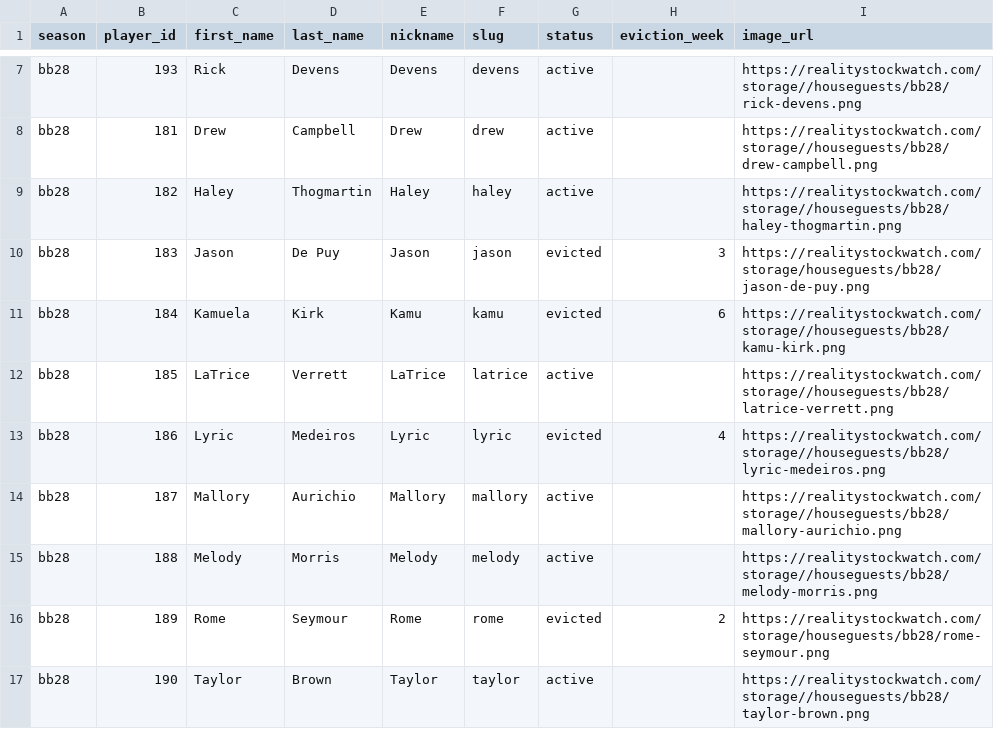
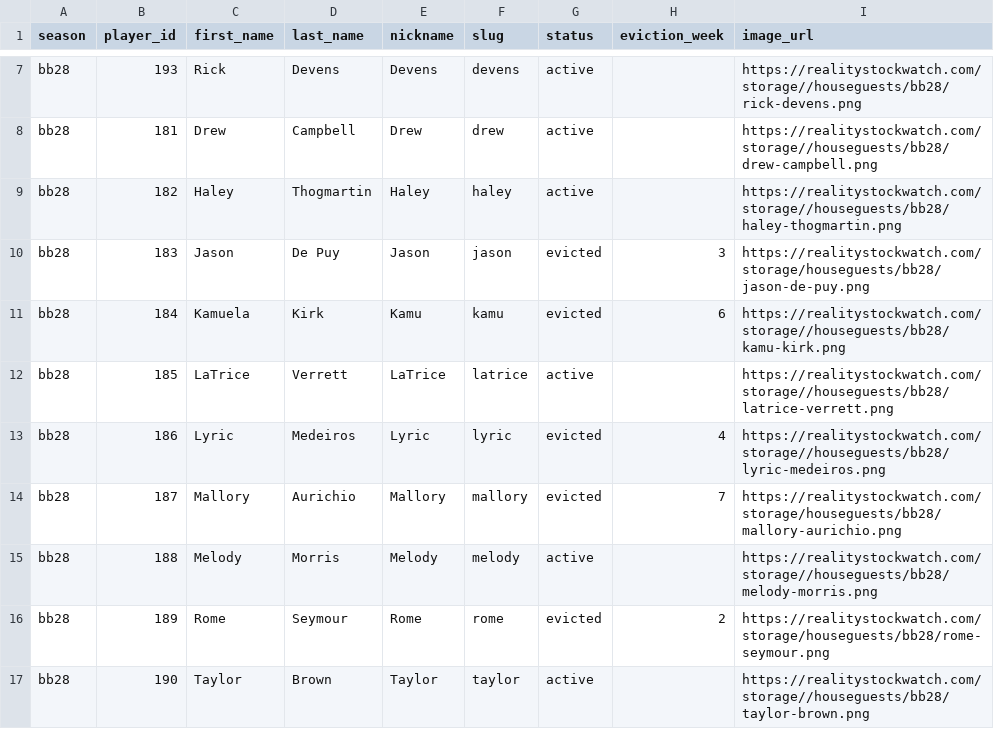
Before and after one commit to mckennabarlow/big-brother-stock-watch, a CSV file: data/processed/bb28/players.csv, drawn as a sheet; only a part is shown, gaps mark what is left out.

```diff
--- a/data/processed/bb28/players.csv
+++ b/data/processed/bb28/players.csv
@@ -13,3 +13,3 @@ bb28,185,LaTrice,Verrett,LaTrice,latrice,active,,https://realitystockwatch.com/s
 bb28,186,Lyric,Medeiros,Lyric,lyric,evicted,4,https://realitystockwatch.com/storage//houseguests/bb28/lyric-medeiros.png
-bb28,187,Mallory,Aurichio,Mallory,mallory,active,,https://realitystockwatch.com/storage//houseguests/bb28/mallory-aurichio.png
+bb28,187,Mallory,Aurichio,Mallory,mallory,evicted,7,https://realitystockwatch.com/storage/houseguests/bb28/mallory-aurichio.png
 bb28,188,Melody,Morris,Melody,melody,active,,https://realitystockwatch.com/storage//houseguests/bb28/melody-morris.png
```
Also changed, not shown: 4 other files.
